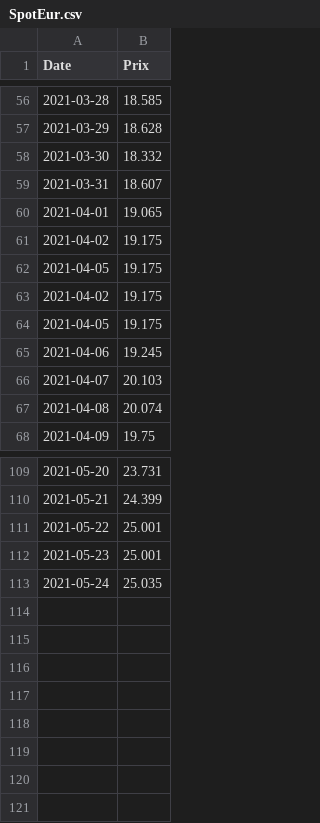
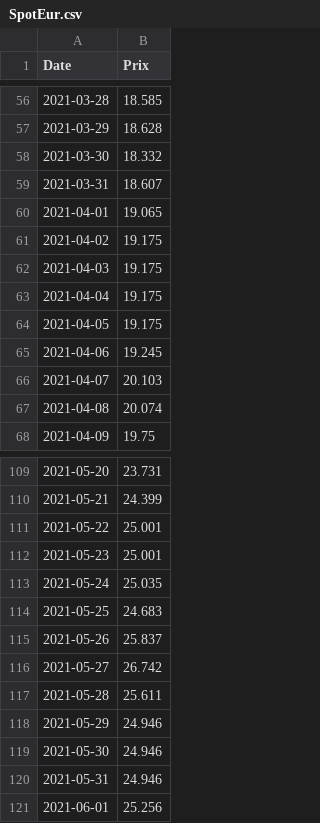
Before and after one commit to GabrielCi77/ProjetInfo2021, a CSV file: Data/SpotEur.csv, drawn as a sheet; only a part is shown, gaps mark what is left out.

```diff
--- a/Data/SpotEur.csv
+++ b/Data/SpotEur.csv
@@ -61,4 +61,4 @@ Date,Prix
 2021-04-02,19.175
-2021-04-05,19.175
-2021-04-02,19.175
+2021-04-03,19.175
+2021-04-04,19.175
 2021-04-05,19.175
@@ -113 +113,9 @@ Date,Prix
 2021-05-24,25.035
+2021-05-25,24.683
+2021-05-26,25.837
+2021-05-27,26.742
+2021-05-28,25.611
+2021-05-29,24.946
+2021-05-30,24.946
+2021-05-31,24.946
+2021-06-01,25.256
```
Also changed, not shown: Data/FuturesEur.csv, Data/data.csv, 7 other files.
